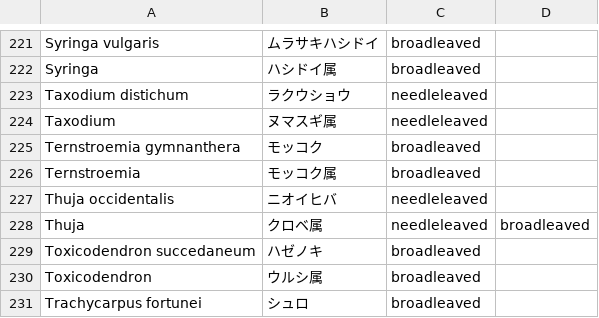
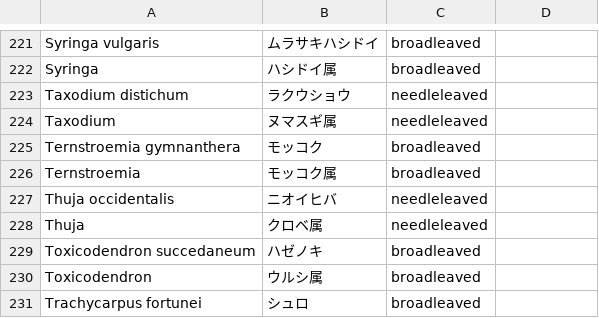
Before and after one commit to momiji-takinogawa/josm-presets-jp-flora, a CSV file: trees.csv, drawn as a sheet; only a part is shown, gaps mark what is left out.

Commit message:
Update trees.csv

```diff
--- a/trees.csv
+++ b/trees.csv
@@ -227,3 +227,3 @@ Ternstroemia,モッコク属,broadleaved
 Thuja occidentalis,ニオイヒバ,needleleaved
-Thuja,クロベ属,needleleaved,broadleaved
+Thuja,クロベ属,needleleaved
 Toxicodendron succedaneum,ハゼノキ,broadleaved
```
